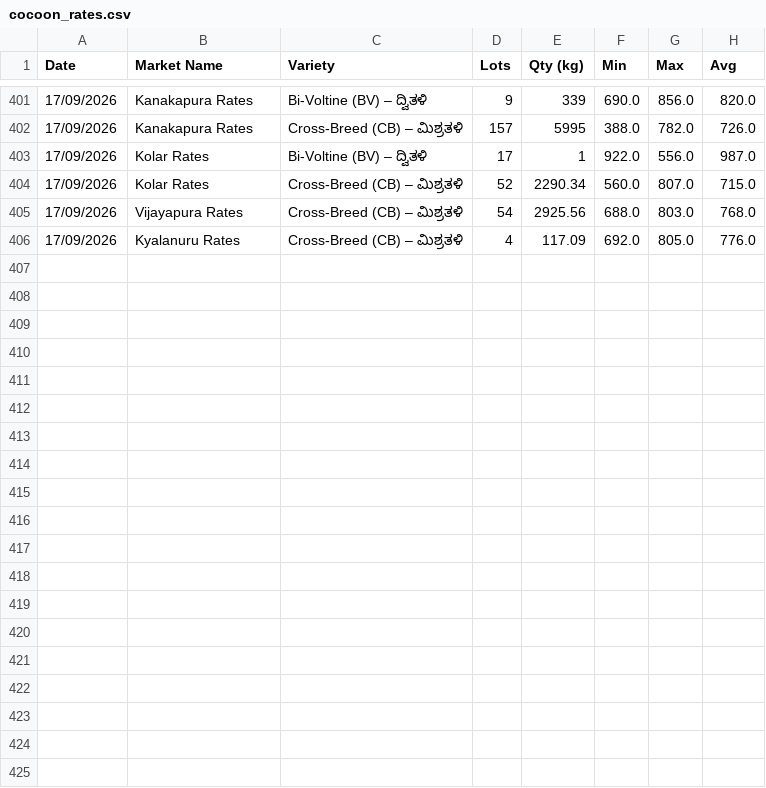
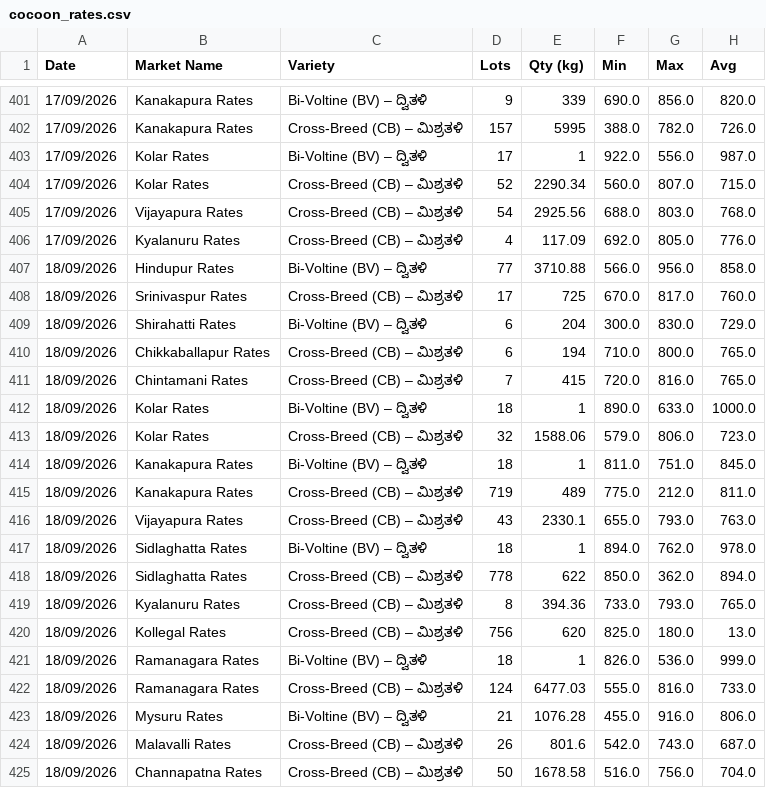
Before and after one commit to vranalytics2016/cocoon-prices, a CSV file: cocoon_rates.csv, drawn as a sheet; only a part is shown, gaps mark what is left out; the diff names each change by its address in the sheet, - before the commit and + after, or states it on an @@ line.

```diff
--- a/cocoon_rates.csv
+++ b/cocoon_rates.csv
+row 407: 18/09/2026 | Hindupur Rates | Bi-Voltine (BV) – ದ್ವಿತಳಿ | 77 | 3710.88 | 566.0 | 956.0 | 858.0
+row 408: 18/09/2026 | Srinivaspur Rates | Cross-Breed (CB) – ಮಿಶ್ರತಳಿ | 17 | 725 | 670.0 | 817.0 | 760.0
+row 409: 18/09/2026 | Shirahatti Rates | Bi-Voltine (BV) – ದ್ವಿತಳಿ | 6 | 204 | 300.0 | 830.0 | 729.0
+row 410: 18/09/2026 | Chikkaballapur Rates | Cross-Breed (CB) – ಮಿಶ್ರತಳಿ | 6 | 194 | 710.0 | 800.0 | 765.0
+row 411: 18/09/2026 | Chintamani Rates | Cross-Breed (CB) – ಮಿಶ್ರತಳಿ | 7 | 415 | 720.0 | 816.0 | 765.0
+row 412: 18/09/2026 | Kolar Rates | Bi-Voltine (BV) – ದ್ವಿತಳಿ | 18 | 1 | 890.0 | 633.0 | 1000.0
+row 413: 18/09/2026 | Kolar Rates | Cross-Breed (CB) – ಮಿಶ್ರತಳಿ | 32 | 1588.06 | 579.0 | 806.0 | 723.0
+row 414: 18/09/2026 | Kanakapura Rates | Bi-Voltine (BV) – ದ್ವಿತಳಿ | 18 | 1 | 811.0 | 751.0 | 845.0
+row 415: 18/09/2026 | Kanakapura Rates | Cross-Breed (CB) – ಮಿಶ್ರತಳಿ | 719 | 489 | 775.0 | 212.0 | 811.0
+row 416: 18/09/2026 | Vijayapura Rates | Cross-Breed (CB) – ಮಿಶ್ರತಳಿ | 43 | 2330.1 | 655.0 | 793.0 | 763.0
+row 417: 18/09/2026 | Sidlaghatta Rates | Bi-Voltine (BV) – ದ್ವಿತಳಿ | 18 | 1 | 894.0 | 762.0 | 978.0
+row 418: 18/09/2026 | Sidlaghatta Rates | Cross-Breed (CB) – ಮಿಶ್ರತಳಿ | 778 | 622 | 850.0 | 362.0 | 894.0
+row 419: 18/09/2026 | Kyalanuru Rates | Cross-Breed (CB) – ಮಿಶ್ರತಳಿ | 8 | 394.36 | 733.0 | 793.0 | 765.0
+row 420: 18/09/2026 | Kollegal Rates | Cross-Breed (CB) – ಮಿಶ್ರತಳಿ | 756 | 620 | 825.0 | 180.0 | 13.0
+row 421: 18/09/2026 | Ramanagara Rates | Bi-Voltine (BV) – ದ್ವಿತಳಿ | 18 | 1 | 826.0 | 536.0 | 999.0
+row 422: 18/09/2026 | Ramanagara Rates | Cross-Breed (CB) – ಮಿಶ್ರತಳಿ | 124 | 6477.03 | 555.0 | 816.0 | 733.0
+row 423: 18/09/2026 | Mysuru Rates | Bi-Voltine (BV) – ದ್ವಿತಳಿ | 21 | 1076.28 | 455.0 | 916.0 | 806.0
+row 424: 18/09/2026 | Malavalli Rates | Cross-Breed (CB) – ಮಿಶ್ರತಳಿ | 26 | 801.6 | 542.0 | 743.0 | 687.0
+row 425: 18/09/2026 | Channapatna Rates | Cross-Breed (CB) – ಮಿಶ್ರತಳಿ | 50 | 1678.58 | 516.0 | 756.0 | 704.0
```
Also changed, not shown: 1 other file.
